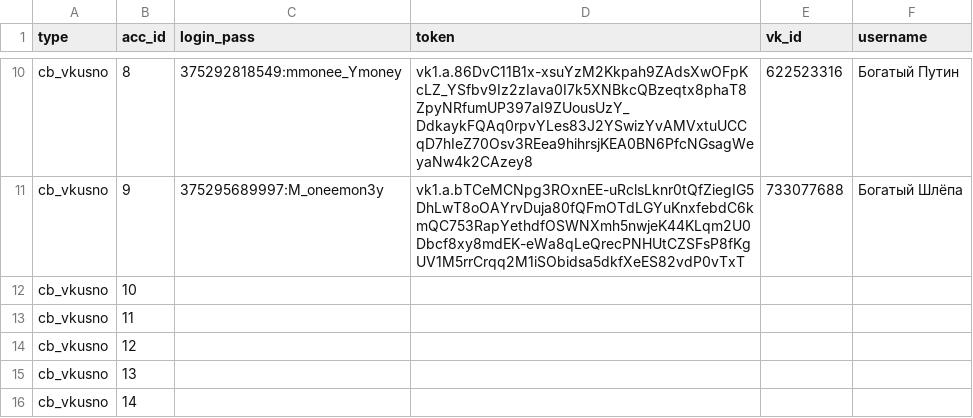
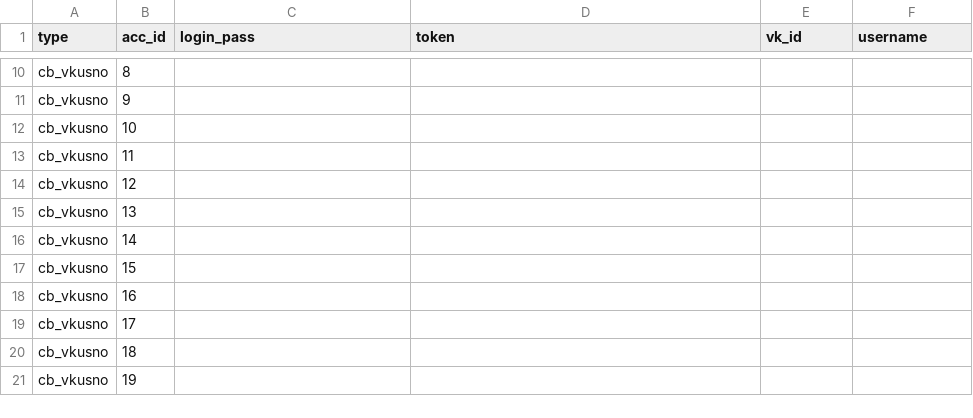
Before and after one commit to colorfulpaintofapriltoday/data, a CSV file: vk1.csv, drawn as a sheet; only a part is shown, gaps mark what is left out; the shorter side is filled out with more unchanged rows; the diff covers the shown part only; the diff names each change by its address in the sheet, - before the commit and + after, or states it on an @@ line.

```diff
--- a/vk1.csv
+++ b/vk1.csv
-C10 (login_pass): 375292818549:mmonee_Ymoney
+C10 (login_pass): (empty)
-D10 (token): vk1.a.86DvC11B1x-xsuYzM2Kkpah9ZAdsXwOFpKcLZ_YSfbv9Iz2zIava0I7k5XNBkcQBzeqtx8phaT8ZpyNRfumUP397aI9ZUousUzY_DdkaykFQAq0rpvYLes83J2YSwizYvAMVxtuUCCqD7hIeZ70Osv3REea9hihrsjKEA0BN6PfcNGsagWeyaNw4k2CAzey8
+D10 (token): (empty)
-E10 (vk_id): 622523316
+E10 (vk_id): (empty)
-F10 (username): Богатый Путин
+F10 (username): (empty)
-C11 (login_pass): 375295689997:M_oneemon3y
+C11 (login_pass): (empty)
-D11 (token): vk1.a.bTCeMCNpg3ROxnEE-uRclsLknr0tQfZiegIG5DhLwT8oOAYrvDuja80fQFmOTdLGYuKnxfebdC6kmQC753RapYethdfOSWNXmh5nwjeK44KLqm2U0Dbcf8xy8mdEK-eWa8qLeQrecPNHUtCZSFsP8fKgUV1M5rrCrqq2M1iSObidsa5dkfXeES82vdP0vTxT
+D11 (token): (empty)
-E11 (vk_id): 733077688
+E11 (vk_id): (empty)
-F11 (username): Богатый Шлёпа
+F11 (username): (empty)
```
Also changed, not shown: 32 edited cells elsewhere in this file.
